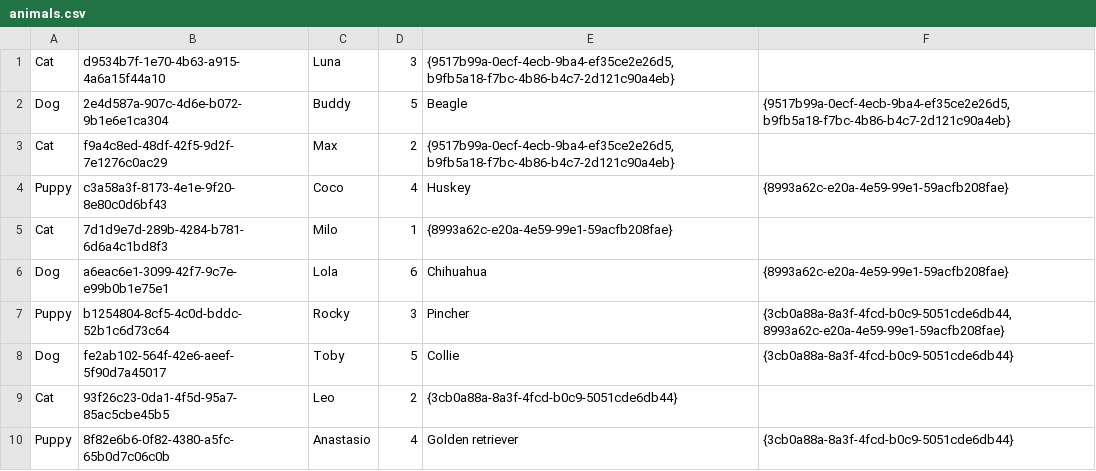
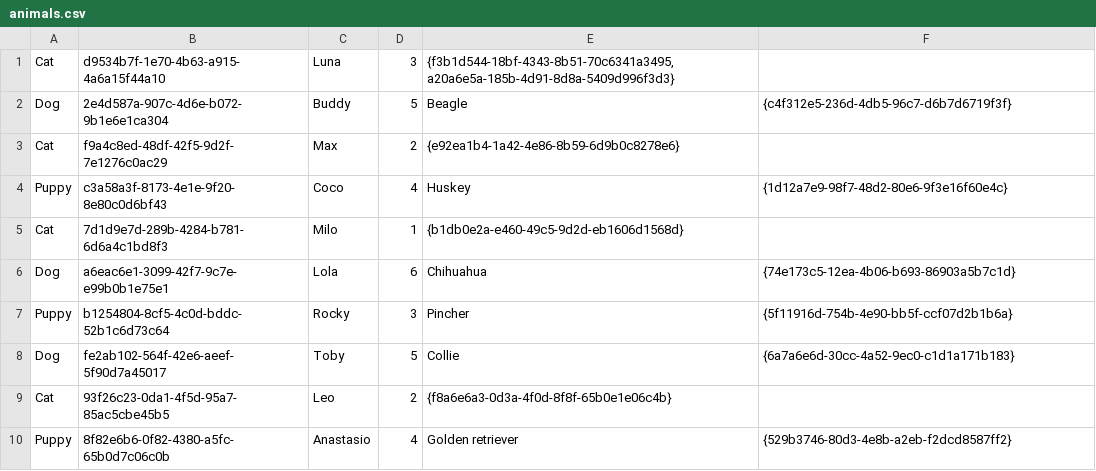
Before and after one commit to clase-programacion-avanzada/JAVA-6_Inheritance_And_Polymorphism, a CSV file: src/main/resources/animals.csv, drawn as a sheet.

```diff
--- a/src/main/resources/animals.csv
+++ b/src/main/resources/animals.csv
@@ -1,10 +1,10 @@
-Cat;d9534b7f-1e70-4b63-a915-4a6a15f44a10;Luna;3;{9517b99a-0ecf-4ecb-9ba4-ef35ce2e26d5, b9fb5a18-f7bc-4b86-b4c7-2d121c90a4eb}
-Dog;2e4d587a-907c-4d6e-b072-9b1e6e1ca304;Buddy;5;Beagle;{9517b99a-0ecf-4ecb-9ba4-ef35ce2e26d5, b9fb5a18-f7bc-4b86-b4c7-2d121c90a4eb}
-Cat;f9a4c8ed-48df-42f5-9d2f-7e1276c0ac29;Max;2;{9517b99a-0ecf-4ecb-9ba4-ef35ce2e26d5, b9fb5a18-f7bc-4b86-b4c7-2d121c90a4eb}
-Puppy;c3a58a3f-8173-4e1e-9f20-8e80c0d6bf43;Coco;4;Huskey;{8993a62c-e20a-4e59-99e1-59acfb208fae}
-Cat;7d1d9e7d-289b-4284-b781-6d6a4c1bd8f3;Milo;1;{8993a62c-e20a-4e59-99e1-59acfb208fae}
-Dog;a6eac6e1-3099-42f7-9c7e-e99b0b1e75e1;Lola;6;Chihuahua;{8993a62c-e20a-4e59-99e1-59acfb208fae}
-Puppy;b1254804-8cf5-4c0d-bddc-52b1c6d73c64;Rocky;3;Pincher;{3cb0a88a-8a3f-4fcd-b0c9-5051cde6db44, 8993a62c-e20a-4e59-99e1-59acfb208fae}
-Dog;fe2ab102-564f-42e6-aeef-5f90d7a45017;Toby;5;Collie;{3cb0a88a-8a3f-4fcd-b0c9-5051cde6db44}
-Cat;93f26c23-0da1-4f5d-95a7-85ac5cbe45b5;Leo;2;{3cb0a88a-8a3f-4fcd-b0c9-5051cde6db44}
-Puppy;8f82e6b6-0f82-4380-a5fc-65b0d7c06c0b;Anastasio;4;Golden retriever;{3cb0a88a-8a3f-4fcd-b0c9-5051cde6db44}
+Cat;d9534b7f-1e70-4b63-a915-4a6a15f44a10;Luna;3;{f3b1d544-18bf-4343-8b51-70c6341a3495, a20a6e5a-185b-4d91-8d8a-5409d996f3d3}
+Dog;2e4d587a-907c-4d6e-b072-9b1e6e1ca304;Buddy;5;Beagle;{c4f312e5-236d-4db5-96c7-d6b7d6719f3f}
+Cat;f9a4c8ed-48df-42f5-9d2f-7e1276c0ac29;Max;2;{e92ea1b4-1a42-4e86-8b59-6d9b0c8278e6}
+Puppy;c3a58a3f-8173-4e1e-9f20-8e80c0d6bf43;Coco;4;Huskey;{1d12a7e9-98f7-48d2-80e6-9f3e16f60e4c}
+Cat;7d1d9e7d-289b-4284-b781-6d6a4c1bd8f3;Milo;1;{b1db0e2a-e460-49c5-9d2d-eb1606d1568d}
+Dog;a6eac6e1-3099-42f7-9c7e-e99b0b1e75e1;Lola;6;Chihuahua;{74e173c5-12ea-4b06-b693-86903a5b7c1d}
+Puppy;b1254804-8cf5-4c0d-bddc-52b1c6d73c64;Rocky;3;Pincher;{5f11916d-754b-4e90-bb5f-ccf07d2b1b6a}
+Dog;fe2ab102-564f-42e6-aeef-5f90d7a45017;Toby;5;Collie;{6a7a6e6d-30cc-4a52-9ec0-c1d1a171b183}
+Cat;93f26c23-0da1-4f5d-95a7-85ac5cbe45b5;Leo;2;{f8a6e6a3-0d3a-4f0d-8f8f-65b0e1e06c4b}
+Puppy;8f82e6b6-0f82-4380-a5fc-65b0d7c06c0b;Anastasio;4;Golden retriever;{529b3746-80d3-4e8b-a2eb-f2dcd8587ff2}
```
Also changed, not shown: src/main/resources/owners.csv, src/main/resources/vaccines.csv, 19 other files.
